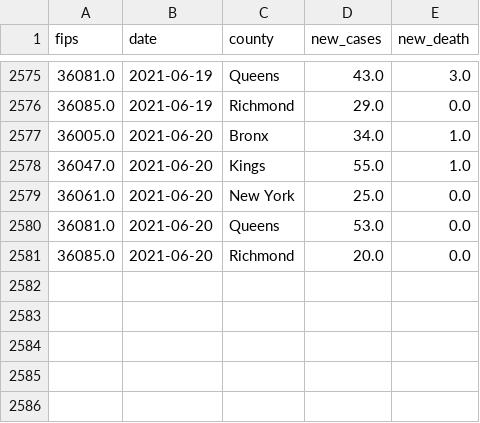
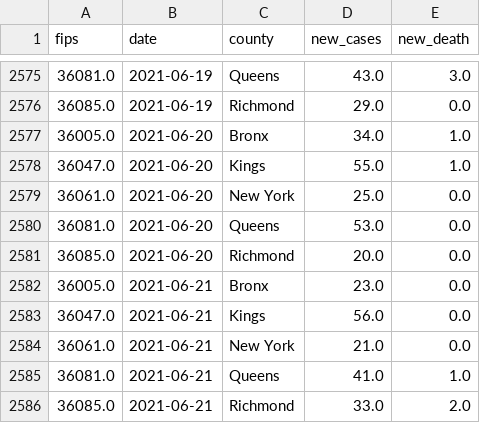
Before and after one commit to DLab/PoC-NY-data, a CSV file: output/JH_US/JH_disaggregated_NYC_raw_std.csv, drawn as a sheet; only a part is shown, gaps mark what is left out; the diff names each change by its address in the sheet, - before the commit and + after, or states it on an @@ line.

```diff
--- a/output/JH_US/JH_disaggregated_NYC_raw_std.csv
+++ b/output/JH_US/JH_disaggregated_NYC_raw_std.csv
+row 2582: 36005.0 | 2021-06-21 | Bronx | 23.0 | 0.0
+row 2583: 36047.0 | 2021-06-21 | Kings | 56.0 | 0.0
+row 2584: 36061.0 | 2021-06-21 | New York | 21.0 | 0.0
+row 2585: 36081.0 | 2021-06-21 | Queens | 41.0 | 1.0
+row 2586: 36085.0 | 2021-06-21 | Richmond | 33.0 | 2.0
```
Also changed, not shown: output/JH_US/JH_NYC_raw_std.csv, output/JH_US/JH_NYC_std.csv, 1 other file.
